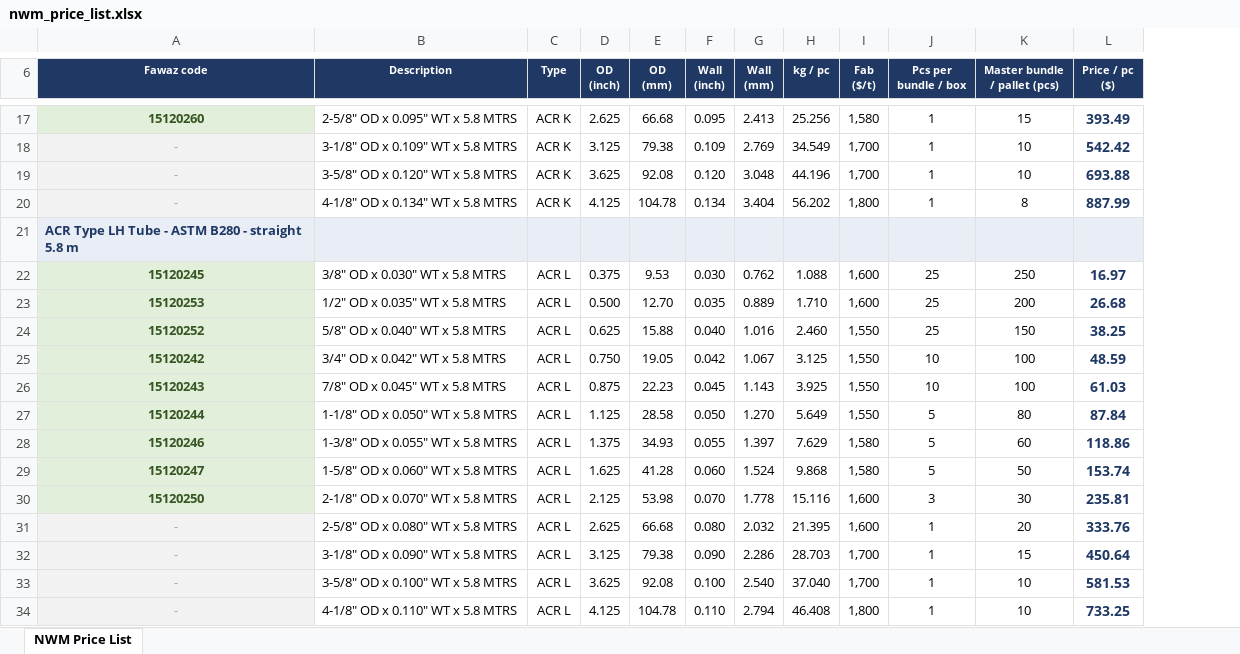
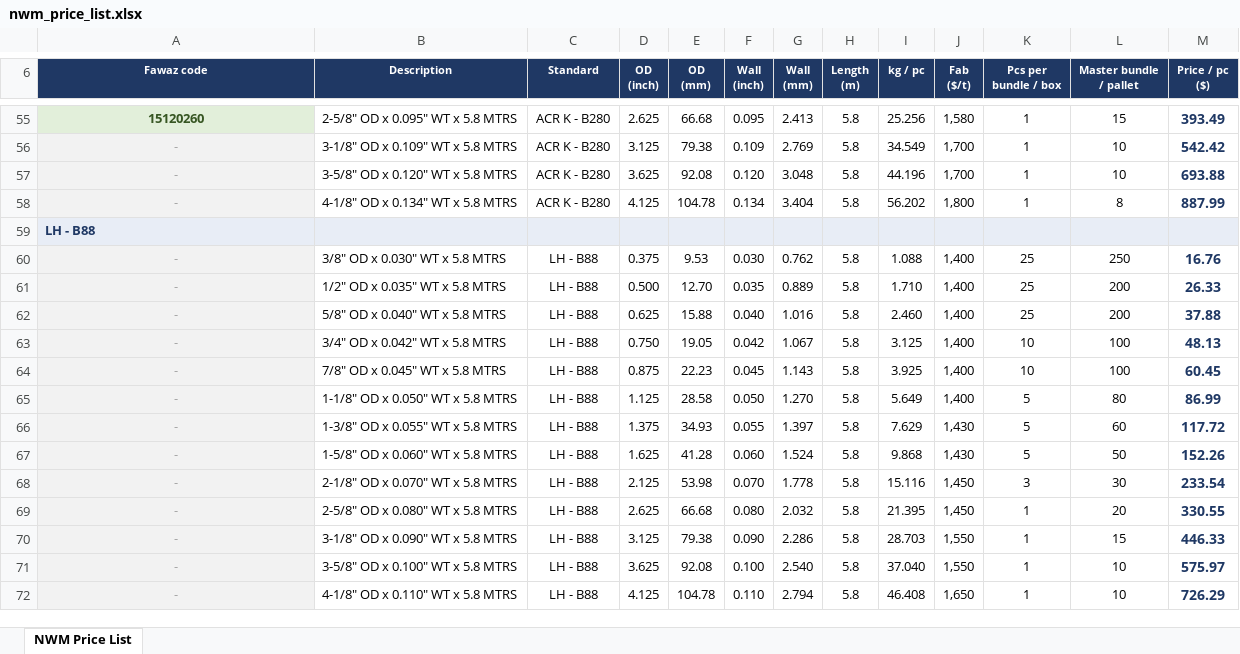
Before and after one commit to ahmednabil9090an-rgb/Ahmed, an Excel workbook: nwm_price_list.xlsx, sheet NWM Price List, drawn as a sheet; only a part is shown, gaps mark what is left out; values as stored, in another font and other column widths than the file's, no borders; removed rows and columns are numbered as before the commit, all else as after; ↵ is a line break in a cell; the diff covers the shown part only; the diff names each change by its address in the sheet, - before the commit and + after, or states it on an @@ line.

```diff
--- a/nwm_price_list.xlsx (sheet NWM Price List)
+++ b/nwm_price_list.xlsx (sheet NWM Price List)
-column C (Type), rows 17-34: ACR K | ACR K | ACR K | ACR K |  | ACR L | ACR L | ACR L | ACR L | ACR L | ACR L | ACR L | ACR L | ACR L | ACR L | ACR L | ACR L | ACR L
+column C (Standard), rows 55-72: ACR K - B280 | ACR K - B280 | ACR K - B280 | ACR K - B280 |  | LH - B88 | LH - B88 | LH - B88 | LH - B88 | LH - B88 | LH - B88 | LH - B88 | LH - B88 | LH - B88 | LH - B88 | LH - B88 | LH - B88 | LH - B88
+column H (Length (m)), rows 55-72: 5.8 | 5.8 | 5.8 | 5.8 |  | 5.8 | 5.8 | 5.8 | 5.8 | 5.8 | 5.8 | 5.8 | 5.8 | 5.8 | 5.8 | 5.8 | 5.8 | 5.8
-L6: Master bundle ↵ / pallet (pcs)
+L6: Master bundle ↵ / pallet
-A59 (Fawaz code): ACR Type LH Tube - ASTM B280 - straight 5.8 m
+A59 (Fawaz code): LH - B88
-A60 (Fawaz code): 15120245
+A60 (Fawaz code): -
@@ A60:A68 bold: on → off, text colour: #375623 → #A6A6A6 @@
-J60:J61 (Fab ($/t)): 1,600
+J60:J61 (Fab ($/t)): 1,400
-M60 (Price / pc ($)): 16.97
+M60 (Price / pc ($)): 16.76
-A61 (Fawaz code): 15120253
+A61 (Fawaz code): -
-M61 (Price / pc ($)): 26.68
+M61 (Price / pc ($)): 26.33
-A62 (Fawaz code): 15120252
+A62 (Fawaz code): -
-J62:J65 (Fab ($/t)): 1,550
+J62:J65 (Fab ($/t)): 1,400
-L62 (Master bundle / pallet): 150
+L62 (Master bundle / pallet): 200
-M62 (Price / pc ($)): 38.25
+M62 (Price / pc ($)): 37.88
-A63 (Fawaz code): 15120242
+A63 (Fawaz code): -
-M63 (Price / pc ($)): 48.59
+M63 (Price / pc ($)): 48.13
-A64 (Fawaz code): 15120243
+A64 (Fawaz code): -
-M64 (Price / pc ($)): 61.03
+M64 (Price / pc ($)): 60.45
-A65 (Fawaz code): 15120244
+A65 (Fawaz code): -
-M65 (Price / pc ($)): 87.84
+M65 (Price / pc ($)): 86.99
-A66 (Fawaz code): 15120246
+A66 (Fawaz code): -
-J66:J67 (Fab ($/t)): 1,580
+J66:J67 (Fab ($/t)): 1,430
-M66 (Price / pc ($)): 118.86
+M66 (Price / pc ($)): 117.72
-A67 (Fawaz code): 15120247
+A67 (Fawaz code): -
-M67 (Price / pc ($)): 153.74
+M67 (Price / pc ($)): 152.26
-A68 (Fawaz code): 15120250
+A68 (Fawaz code): -
-J68:J69 (Fab ($/t)): 1,600
+J68:J69 (Fab ($/t)): 1,450
-M68 (Price / pc ($)): 235.81
+M68 (Price / pc ($)): 233.54
-M69 (Price / pc ($)): 333.76
+M69 (Price / pc ($)): 330.55
-J70:J71 (Fab ($/t)): 1,700
+J70:J71 (Fab ($/t)): 1,550
-M70 (Price / pc ($)): 450.64
+M70 (Price / pc ($)): 446.33
-M71 (Price / pc ($)): 581.53
+M71 (Price / pc ($)): 575.97
-J72 (Fab ($/t)): 1,800
+J72 (Fab ($/t)): 1,650
-M72 (Price / pc ($)): 733.25
+M72 (Price / pc ($)): 726.29
```
Also changed, not shown: 57 added rows, 20 removed rows, 20 moved rows, 17 edited cells and cell formats elsewhere in this sheet, formulas that keep their value.
